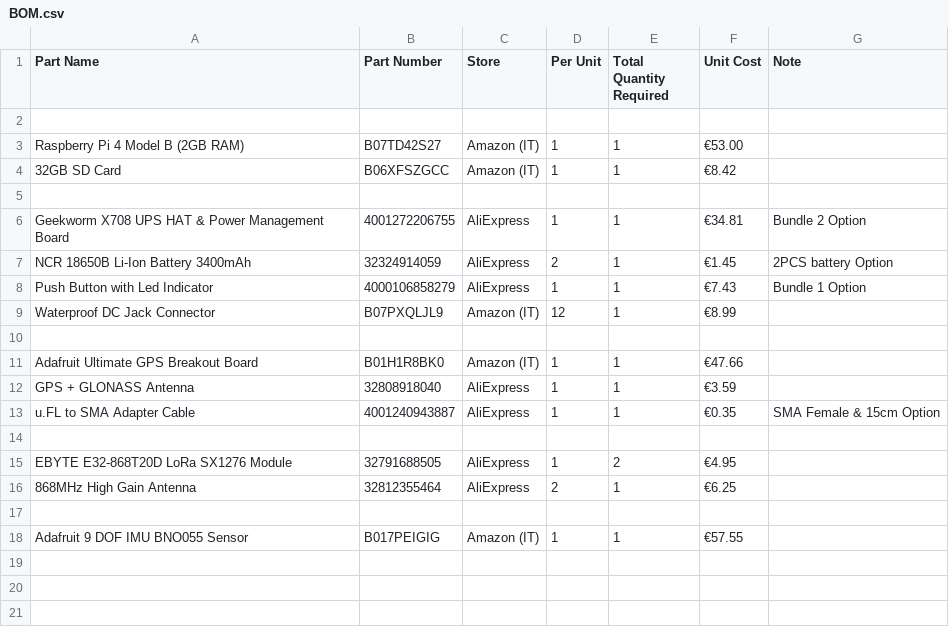
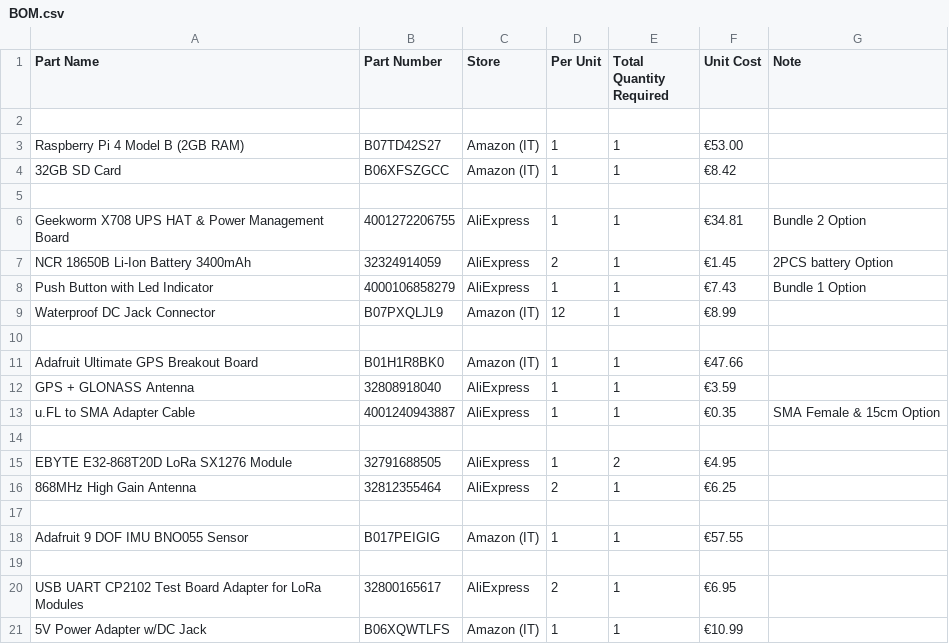
Before and after one commit to metisvela/sailtrack, a CSV file: SailTrack Core/BOM.csv, drawn as a sheet; the diff names each change by its address in the sheet, - before the commit and + after, or states it on an @@ line.

Commit message:
Update BOM.csv

```diff
--- a/SailTrack Core/BOM.csv
+++ b/SailTrack Core/BOM.csv
+row 19: (empty)
+row 20: USB UART CP2102 Test Board Adapter for LoRa Modules | 32800165617 | AliExpress | 2 | 1 | €6.95
+row 21: 5V Power Adapter w/DC Jack | B06XQWTLFS | Amazon (IT) | 1 | 1 | €10.99
```
